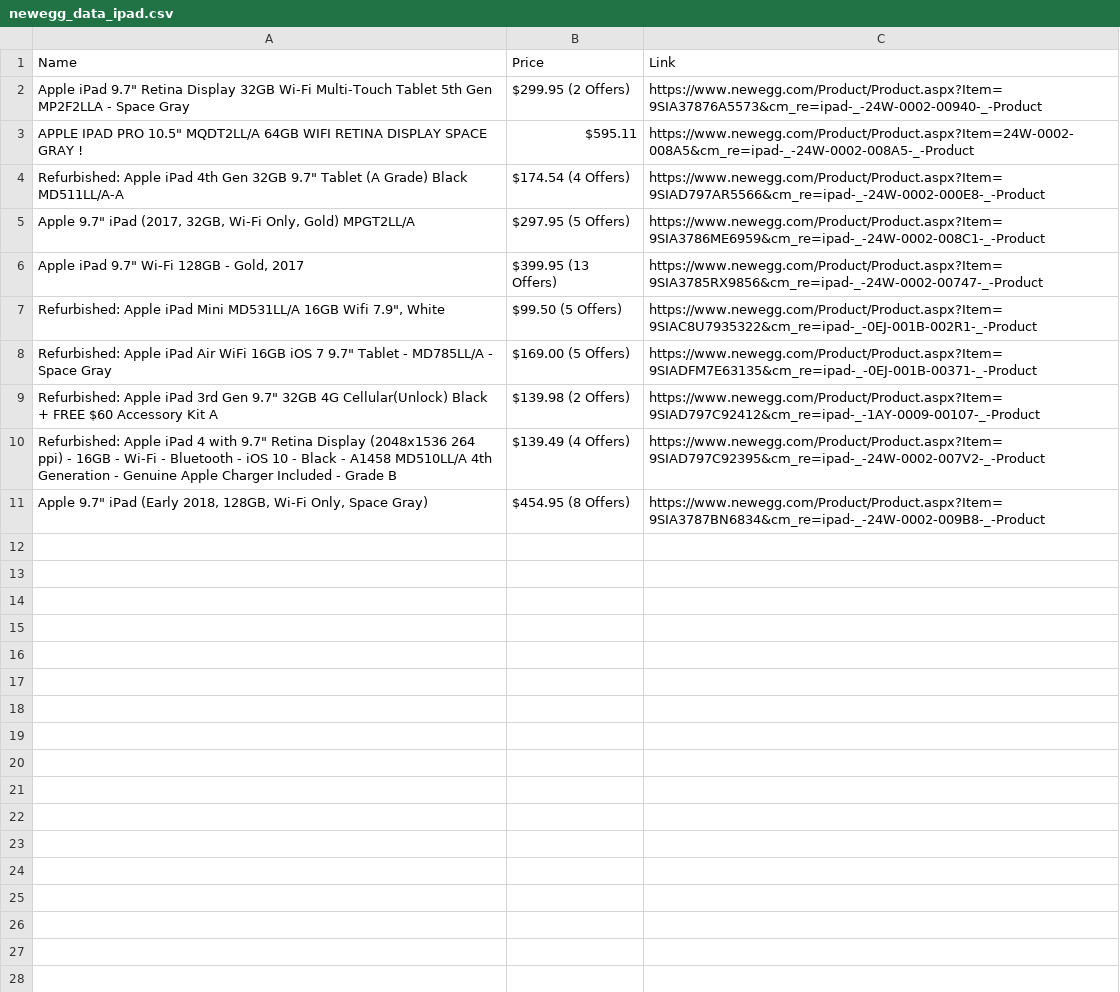
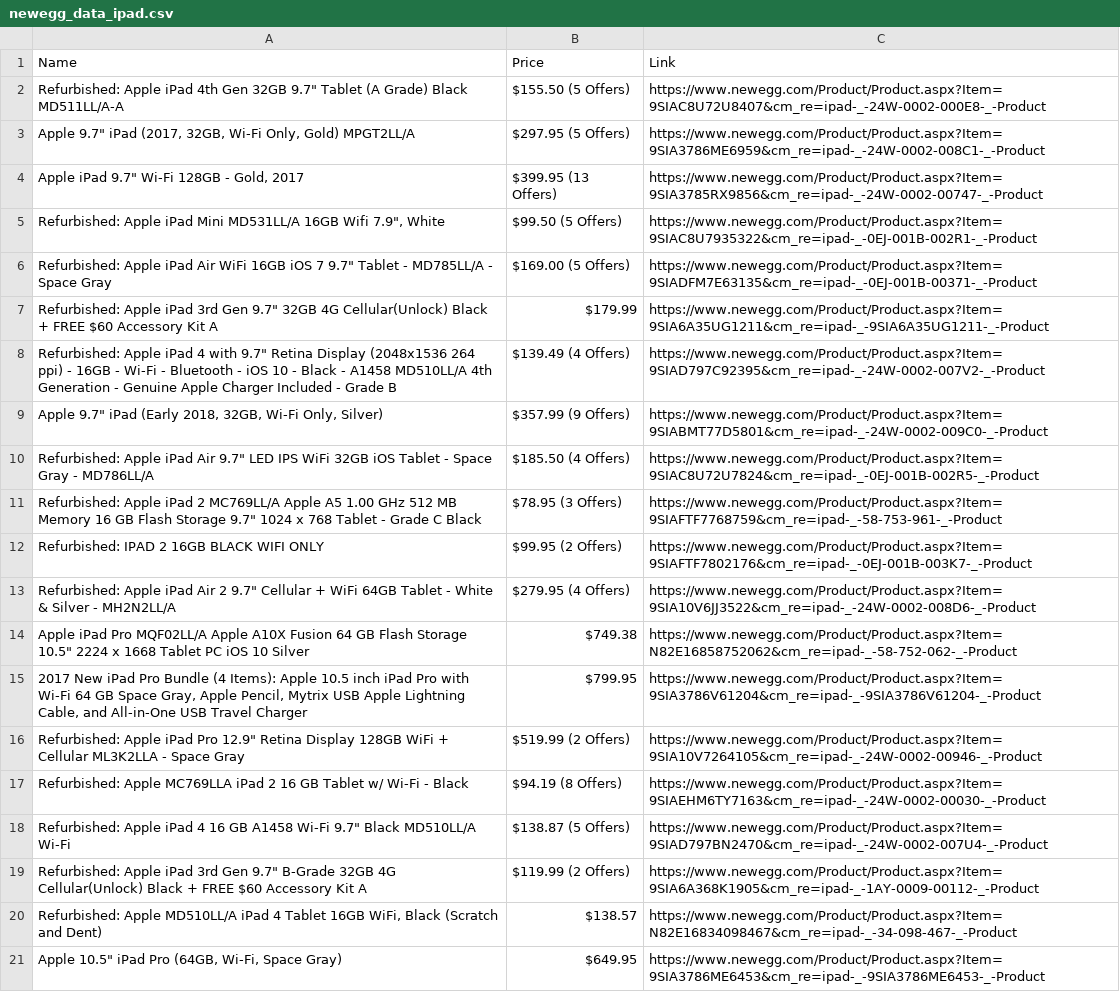
Before and after one commit to eslamNova/web_scraping_by_image, a CSV file: output/newegg_data_ipad.csv, drawn as a sheet.

```diff
--- a/output/newegg_data_ipad.csv
+++ b/output/newegg_data_ipad.csv
@@ -1,5 +1,3 @@
 Name,Price,Link
-"Apple iPad 9.7"" Retina Display 32GB Wi-Fi Multi-Touch Tablet 5th Gen MP2F2LLA - Space Gray",$299.95 (2 Offers),https://www.newegg.com/Product/Product.aspx?Item=9SIA37876A5573&cm_re=ipad-_-24W-0002-00940-_-Product
-"APPLE IPAD PRO 10.5"" MQDT2LL/A 64GB WIFI RETINA DISPLAY SPACE GRAY !",$595.11 ,https://www.newegg.com/Product/Product.aspx?Item=24W-0002-008A5&cm_re=ipad-_-24W-0002-008A5-_-Product
-"Refurbished: Apple iPad 4th Gen 32GB 9.7"" Tablet (A Grade) Black MD511LL/A-A",$174.54 (4 Offers),https://www.newegg.com/Product/Product.aspx?Item=9SIAD797AR5566&cm_re=ipad-_-24W-0002-000E8-_-Product
+"Refurbished: Apple iPad 4th Gen 32GB 9.7"" Tablet (A Grade) Black MD511LL/A-A",$155.50 (5 Offers),https://www.newegg.com/Product/Product.aspx?Item=9SIAC8U72U8407&cm_re=ipad-_-24W-0002-000E8-_-Product
 "Apple 9.7"" iPad (2017, 32GB, Wi-Fi Only, Gold) MPGT2LL/A",$297.95 (5 Offers),https://www.newegg.com/Product/Product.aspx?Item=9SIA3786ME6959&cm_re=ipad-_-24W-0002-008C1-_-Product
@@ -8,4 +6,16 @@ Name,Price,Link
 "Refurbished: Apple iPad Air WiFi 16GB iOS 7 9.7"" Tablet - MD785LL/A - Space Gray",$169.00 (5 Offers),https://www.newegg.com/Product/Product.aspx?Item=9SIADFM7E63135&cm_re=ipad-_-0EJ-001B-00371-_-Product
-"Refurbished: Apple iPad 3rd Gen 9.7"" 32GB 4G Cellular(Unlock) Black + FREE $60 Accessory Kit A",$139.98 (2 Offers),https://www.newegg.com/Product/Product.aspx?Item=9SIAD797C92412&cm_re=ipad-_-1AY-0009-00107-_-Product
+"Refurbished: Apple iPad 3rd Gen 9.7"" 32GB 4G Cellular(Unlock) Black + FREE $60 Accessory Kit A",$179.99 ,https://www.newegg.com/Product/Product.aspx?Item=9SIA6A35UG1211&cm_re=ipad-_-9SIA6A35UG1211-_-Product
 "Refurbished: Apple iPad 4 with 9.7"" Retina Display (2048x1536 264 ppi) - 16GB - Wi-Fi - Bluetooth - iOS 10 - Black - A1458 MD510LL/A 4th Generation - Genuine Apple Charger Included - Grade B",$139.49 (4 Offers),https://www.newegg.com/Product/Product.aspx?Item=9SIAD797C92395&cm_re=ipad-_-24W-0002-007V2-_-Product
-"Apple 9.7"" iPad (Early 2018, 128GB, Wi-Fi Only, Space Gray)",$454.95 (8 Offers),https://www.newegg.com/Product/Product.aspx?Item=9SIA3787BN6834&cm_re=ipad-_-24W-0002-009B8-_-Product
+"Apple 9.7"" iPad (Early 2018, 32GB, Wi-Fi Only, Silver)",$357.99 (9 Offers),https://www.newegg.com/Product/Product.aspx?Item=9SIABMT77D5801&cm_re=ipad-_-24W-0002-009C0-_-Product
+"Refurbished: Apple iPad Air 9.7"" LED IPS WiFi 32GB iOS Tablet - Space Gray - MD786LL/A",$185.50 (4 Offers),https://www.newegg.com/Product/Product.aspx?Item=9SIAC8U72U7824&cm_re=ipad-_-0EJ-001B-002R5-_-Product
+"Refurbished: Apple iPad 2 MC769LL/A Apple A5 1.00 GHz 512 MB Memory 16 GB Flash Storage 9.7"" 1024 x 768 Tablet - Grade C Black",$78.95 (3 Offers),https://www.newegg.com/Product/Product.aspx?Item=9SIAFTF7768759&cm_re=ipad-_-58-753-961-_-Product
+Refurbished: IPAD 2 16GB BLACK WIFI ONLY,$99.95 (2 Offers),https://www.newegg.com/Product/Product.aspx?Item=9SIAFTF7802176&cm_re=ipad-_-0EJ-001B-003K7-_-Product
+"Refurbished: Apple iPad Air 2 9.7"" Cellular + WiFi 64GB Tablet - White & Silver - MH2N2LL/A",$279.95 (4 Offers),https://www.newegg.com/Product/Product.aspx?Item=9SIA10V6JJ3522&cm_re=ipad-_-24W-0002-008D6-_-Product
+"Apple iPad Pro MQF02LL/A Apple A10X Fusion 64 GB Flash Storage 10.5"" 2224 x 1668 Tablet PC iOS 10 Silver",$749.38 ,https://www.newegg.com/Product/Product.aspx?Item=N82E16858752062&cm_re=ipad-_-58-752-062-_-Product
+"2017 New iPad Pro Bundle (4 Items): Apple 10.5 inch iPad Pro with Wi-Fi 64 GB Space Gray, Apple Pencil, Mytrix USB Apple Lightning Cable, and All-in-One USB Travel Charger",$799.95 ,https://www.newegg.com/Product/Product.aspx?Item=9SIA3786V61204&cm_re=ipad-_-9SIA3786V61204-_-Product
+"Refurbished: Apple iPad Pro 12.9"" Retina Display 128GB WiFi + Cellular ML3K2LLA - Space Gray",$519.99 (2 Offers),https://www.newegg.com/Product/Product.aspx?Item=9SIA10V7264105&cm_re=ipad-_-24W-0002-00946-_-Product
+Refurbished: Apple MC769LLA iPad 2 16 GB Tablet w/ Wi-Fi - Black,$94.19 (8 Offers),https://www.newegg.com/Product/Product.aspx?Item=9SIAEHM6TY7163&cm_re=ipad-_-24W-0002-00030-_-Product
+"Refurbished: Apple iPad 4 16 GB A1458 Wi-Fi 9.7"" Black MD510LL/A Wi-Fi",$138.87 (5 Offers),https://www.newegg.com/Product/Product.aspx?Item=9SIAD797BN2470&cm_re=ipad-_-24W-0002-007U4-_-Product
+"Refurbished: Apple iPad 3rd Gen 9.7"" B-Grade 32GB 4G Cellular(Unlock) Black + FREE $60 Accessory Kit A",$119.99 (2 Offers),https://www.newegg.com/Product/Product.aspx?Item=9SIA6A368K1905&cm_re=ipad-_-1AY-0009-00112-_-Product
+"Refurbished: Apple MD510LL/A iPad 4 Tablet 16GB WiFi, Black (Scratch and Dent)",$138.57 ,https://www.newegg.com/Product/Product.aspx?Item=N82E16834098467&cm_re=ipad-_-34-098-467-_-Product
+"Apple 10.5"" iPad Pro (64GB, Wi-Fi, Space Gray)",$649.95 ,https://www.newegg.com/Product/Product.aspx?Item=9SIA3786ME6453&cm_re=ipad-_-9SIA3786ME6453-_-Product
```
Also changed, not shown: output/newegg_data_['tv'].csv, output/newegg_data_tv.csv, 13 other files.
